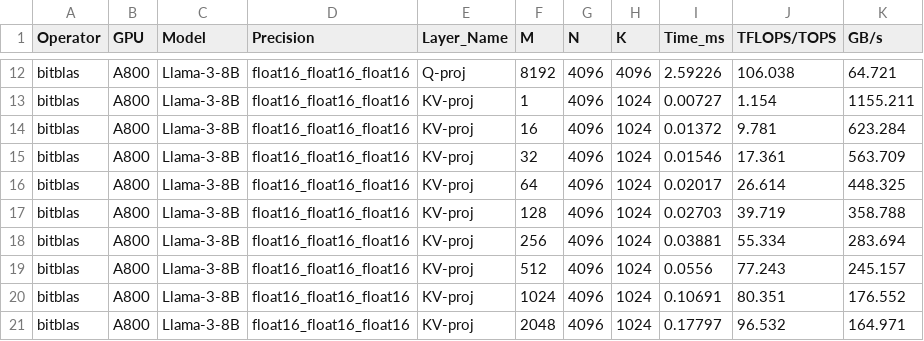
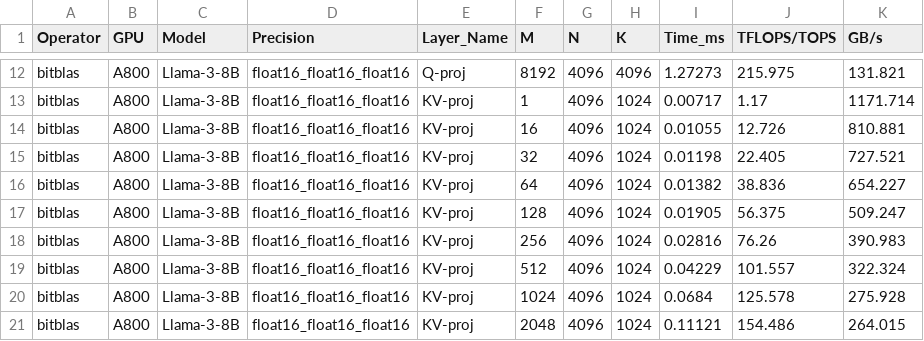
Before and after one commit to Evan704/QuantOpBench, a CSV file: data/bitblas-A800-Llama-3-8B-float16_float16_float16.csv, drawn as a sheet; only a part is shown, gaps mark what is left out; the diff covers the shown part only; the diff names each change by its address in the sheet, - before the commit and + after, or states it on an @@ line.

```diff
--- a/data/bitblas-A800-Llama-3-8B-float16_float16_float16.csv
+++ b/data/bitblas-A800-Llama-3-8B-float16_float16_float16.csv
-I12 (Time_ms): 2.59226
+I12 (Time_ms): 1.27273
-J12 (TFLOPS/TOPS): 106.038
+J12 (TFLOPS/TOPS): 215.975
-K12 (GB/s): 64.721
+K12 (GB/s): 131.821
-I13 (Time_ms): 0.00727
+I13 (Time_ms): 0.00717
-J13 (TFLOPS/TOPS): 1.154
+J13 (TFLOPS/TOPS): 1.17
-K13 (GB/s): 1155.211
+K13 (GB/s): 1171.714
-I14 (Time_ms): 0.01372
+I14 (Time_ms): 0.01055
-J14 (TFLOPS/TOPS): 9.781
+J14 (TFLOPS/TOPS): 12.726
-K14 (GB/s): 623.284
+K14 (GB/s): 810.881
-I15 (Time_ms): 0.01546
+I15 (Time_ms): 0.01198
-J15 (TFLOPS/TOPS): 17.361
+J15 (TFLOPS/TOPS): 22.405
-K15 (GB/s): 563.709
+K15 (GB/s): 727.521
-I16 (Time_ms): 0.02017
+I16 (Time_ms): 0.01382
-J16 (TFLOPS/TOPS): 26.614
+J16 (TFLOPS/TOPS): 38.836
-K16 (GB/s): 448.325
+K16 (GB/s): 654.227
-I17 (Time_ms): 0.02703
+I17 (Time_ms): 0.01905
-J17 (TFLOPS/TOPS): 39.719
+J17 (TFLOPS/TOPS): 56.375
-K17 (GB/s): 358.788
+K17 (GB/s): 509.247
-I18 (Time_ms): 0.03881
+I18 (Time_ms): 0.02816
-J18 (TFLOPS/TOPS): 55.334
+J18 (TFLOPS/TOPS): 76.26
-K18 (GB/s): 283.694
+K18 (GB/s): 390.983
-I19 (Time_ms): 0.0556
+I19 (Time_ms): 0.04229
-J19 (TFLOPS/TOPS): 77.243
+J19 (TFLOPS/TOPS): 101.557
-K19 (GB/s): 245.157
+K19 (GB/s): 322.324
-I20 (Time_ms): 0.10691
+I20 (Time_ms): 0.0684
-J20 (TFLOPS/TOPS): 80.351
+J20 (TFLOPS/TOPS): 125.578
-K20 (GB/s): 176.552
+K20 (GB/s): 275.928
-I21 (Time_ms): 0.17797
+I21 (Time_ms): 0.11121
-J21 (TFLOPS/TOPS): 96.532
+J21 (TFLOPS/TOPS): 154.486
-K21 (GB/s): 164.971
+K21 (GB/s): 264.015
```
Also changed, not shown: 102 edited cells elsewhere in this file, data/bitblas-A800-Llama-3-70B-float16_float16_float16.csv, 53 other files.
